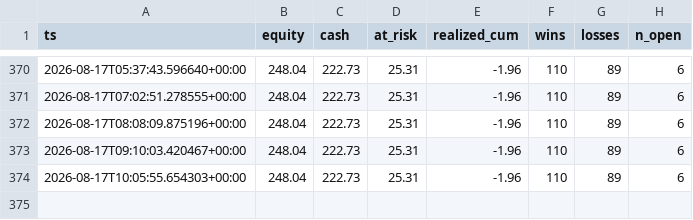
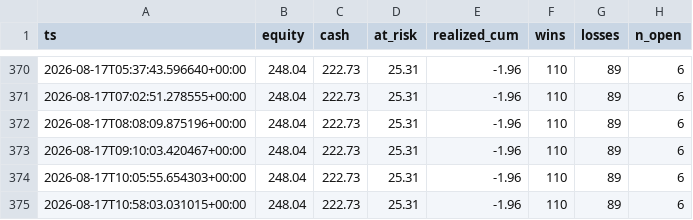
Before and after one commit to JorgeCampe/tennis-signals-bot, a CSV file: tennis_signals_bot/data/equity.csv, drawn as a sheet; only a part is shown, gaps mark what is left out; the diff names each change by its address in the sheet, - before the commit and + after, or states it on an @@ line.

```diff
--- a/tennis_signals_bot/data/equity.csv
+++ b/tennis_signals_bot/data/equity.csv
+row 375: 2026-08-17T10:58:03.031015+00:00 | 248.04 | 222.73 | 25.31 | -1.96 | 110 | 89 | 6
```
Also changed, not shown: tennis_signals_bot/data/positions.csv, tennis_signals_bot/data/signals.csv, 2 other files.
